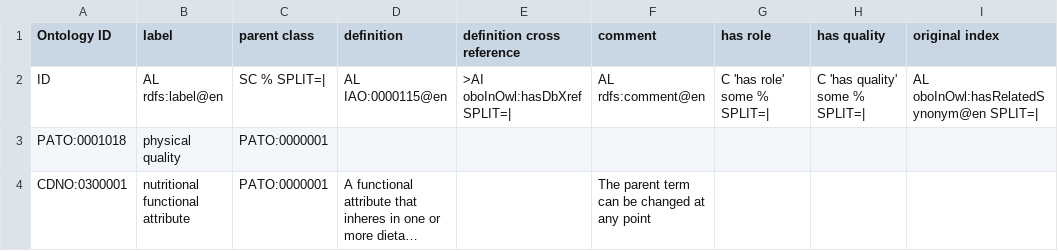
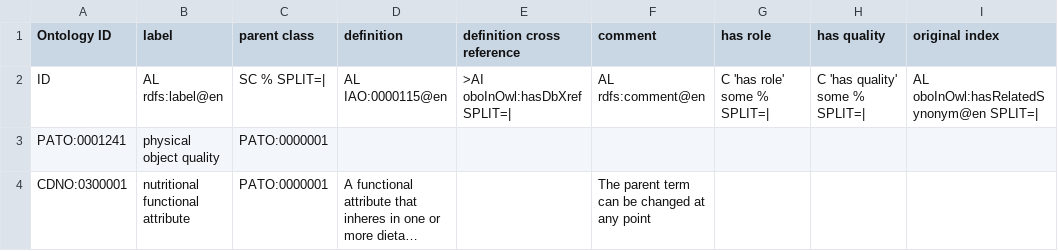
Before and after one commit to CompositionalDietaryNutritionOntology/cdno, a CSV file: src/ontology/templates/nutritional_functional_attribute.csv, drawn as a sheet; only a part is shown; long unchanged cells end in …; the diff names each change by its address in the sheet, - before the commit and + after, or states it on an @@ line.

Commit message:
Add changes issue #167 change physical quality for physical object quality

```diff
--- a/src/ontology/templates/nutritional_functional_attribute.csv
+++ b/src/ontology/templates/nutritional_functional_attribute.csv
-A3 (Ontology ID): PATO:0001018
+A3 (Ontology ID): PATO:0001241
-B3 (label): physical quality
+B3 (label): physical object quality
```
Also changed, not shown: src/ontology/templates/dietary_material_physical_attribute.csv, 37 other files.
